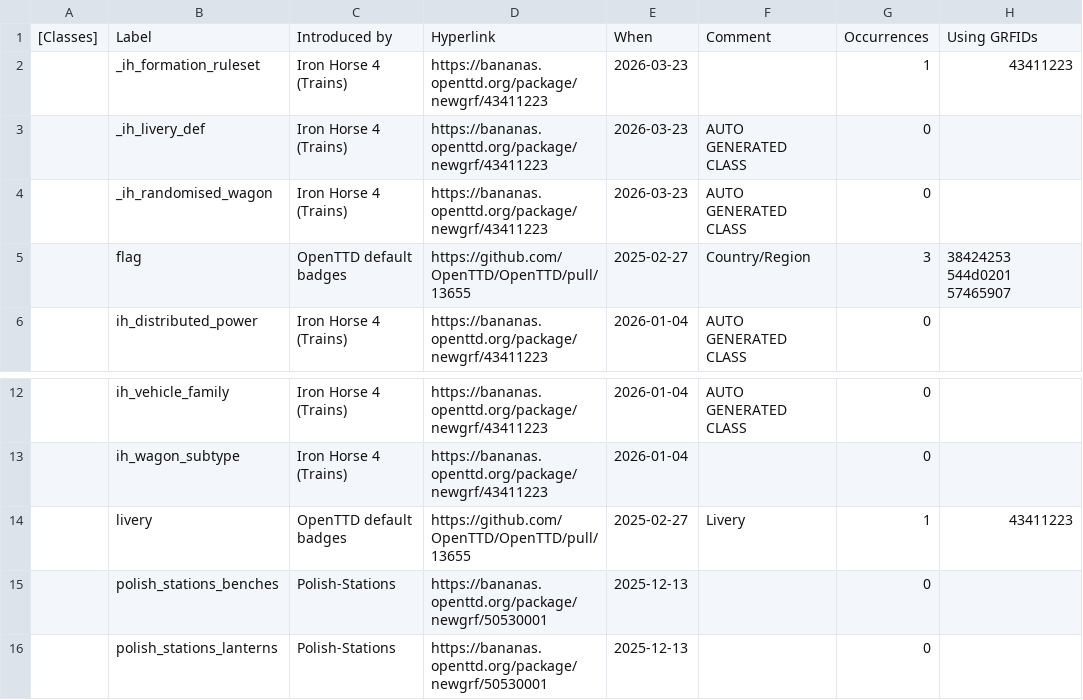
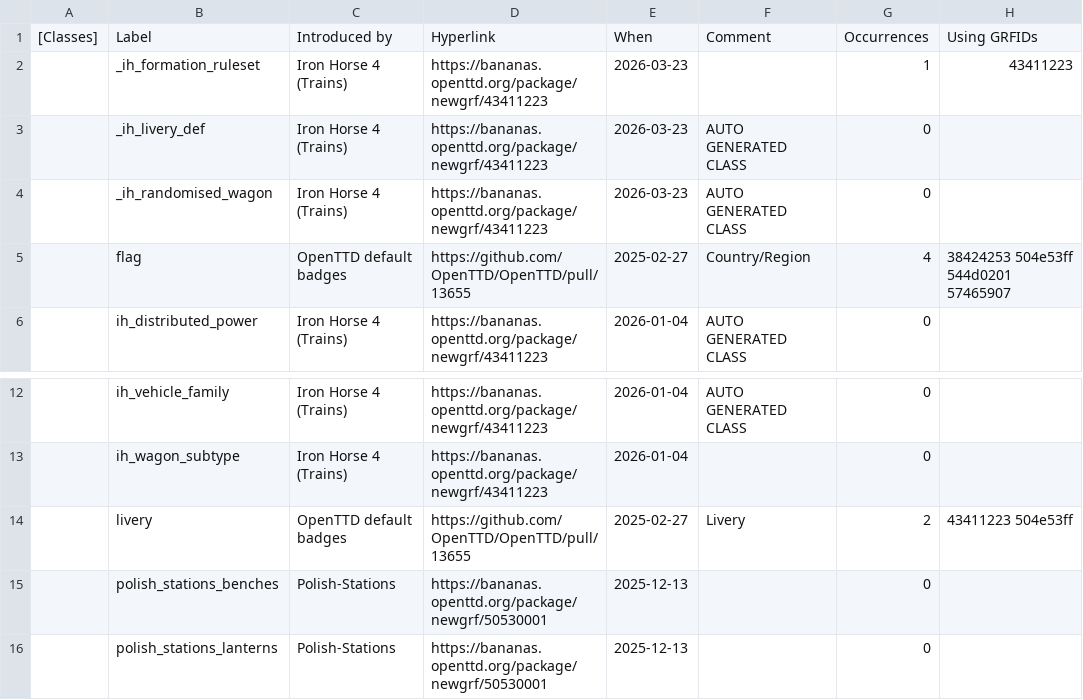
Before and after one commit to Rito13/BaNaNaS-get_badge_labels, a CSV file: gen_docs/badges/aging_badly_labels.csv, drawn as a sheet; only a part is shown, gaps mark what is left out.

```diff
--- a/gen_docs/badges/aging_badly_labels.csv
+++ b/gen_docs/badges/aging_badly_labels.csv
@@ -4,3 +4,3 @@
 ,"_ih_randomised_wagon","Iron Horse 4 (Trains)",https://bananas.openttd.org/package/newgrf/43411223,2026-03-23,"AUTO GENERATED CLASS",0,
-,"flag",OpenTTD default badges,https://github.com/OpenTTD/OpenTTD/pull/13655,2025-02-27,"Country/Region",3,"38424253 544d0201 57465907"
+,"flag",OpenTTD default badges,https://github.com/OpenTTD/OpenTTD/pull/13655,2025-02-27,"Country/Region",4,"38424253 504e53ff 544d0201 57465907"
 ,"ih_distributed_power","Iron Horse 4 (Trains)",https://bananas.openttd.org/package/newgrf/43411223,2026-01-04,"AUTO GENERATED CLASS",0,
@@ -13,3 +13,3 @@
 ,"ih_wagon_subtype","Iron Horse 4 (Trains)",https://bananas.openttd.org/package/newgrf/43411223,2026-01-04,"",0,
-,"livery",OpenTTD default badges,https://github.com/OpenTTD/OpenTTD/pull/13655,2025-02-27,"Livery",1,"43411223"
+,"livery",OpenTTD default badges,https://github.com/OpenTTD/OpenTTD/pull/13655,2025-02-27,"Livery",2,"43411223 504e53ff"
 ,"polish_stations_benches","Polish-Stations",https://bananas.openttd.org/package/newgrf/50530001,2025-12-13,"",0,
```
Also changed, not shown: gen_docs/badges/public_labels.csv, gen_docs/cargos/public_labels.csv, 5 other files.
